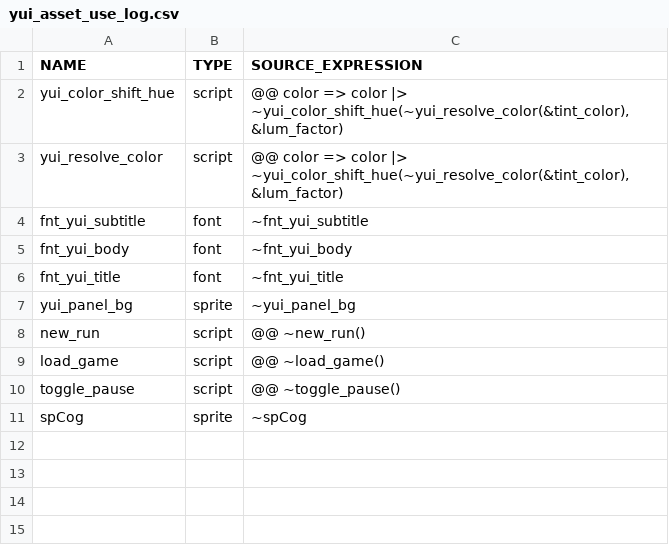
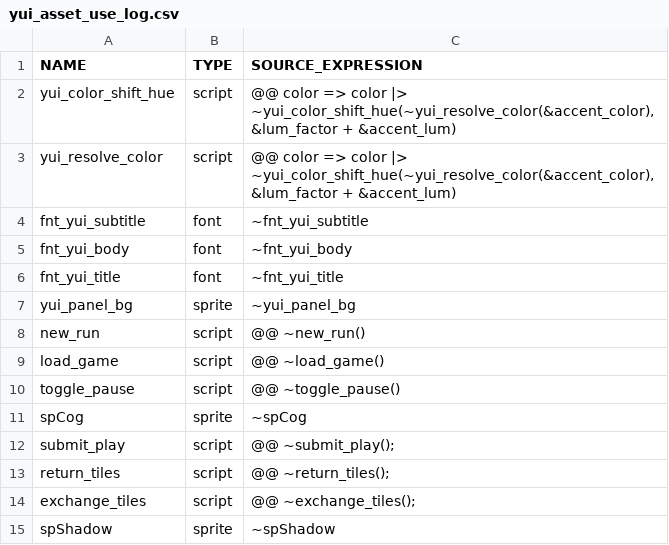
Before and after one commit to flowershoppe/Scramble, a CSV file: datafiles/logs/yui_asset_use_log.csv, drawn as a sheet.

```diff
--- a/datafiles/logs/yui_asset_use_log.csv
+++ b/datafiles/logs/yui_asset_use_log.csv
@@ -1,4 +1,4 @@
 NAME, TYPE, SOURCE_EXPRESSION
-yui_color_shift_hue, script, "@@ color => color |> ~yui_color_shift_hue(~yui_resolve_color(&tint_color), &lum_factor)"
-yui_resolve_color, script, "@@ color => color |> ~yui_color_shift_hue(~yui_resolve_color(&tint_color), &lum_factor)"
+yui_color_shift_hue, script, "@@ color => color |> ~yui_color_shift_hue(~yui_resolve_color(&accent_color), &lum_factor + &accent_lum)"
+yui_resolve_color, script, "@@ color => color |> ~yui_color_shift_hue(~yui_resolve_color(&accent_color), &lum_factor + &accent_lum)"
 fnt_yui_subtitle, font, "~fnt_yui_subtitle"
@@ -11 +11,5 @@ toggle_pause, script, "@@ ~toggle_pause()"
 spCog, sprite, "~spCog"
+submit_play, script, "@@ ~submit_play();"
+return_tiles, script, "@@ ~return_tiles();"
+exchange_tiles, script, "@@ ~exchange_tiles();"
+spShadow, sprite, "~spShadow"
```
Also changed, not shown: 13 other files.
